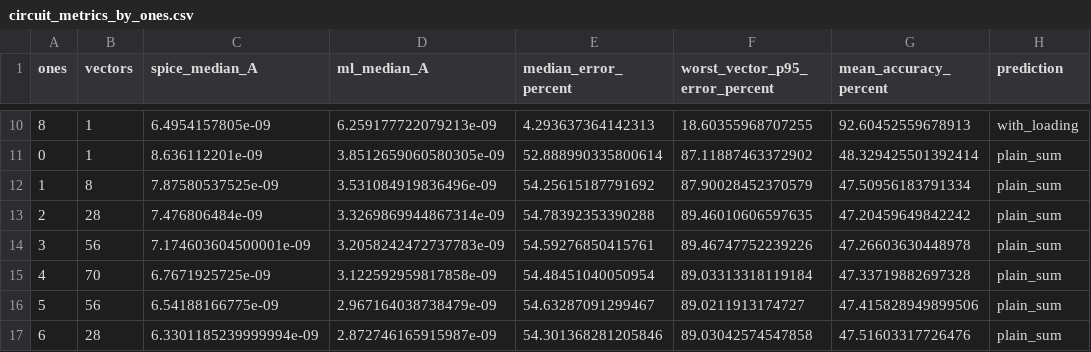
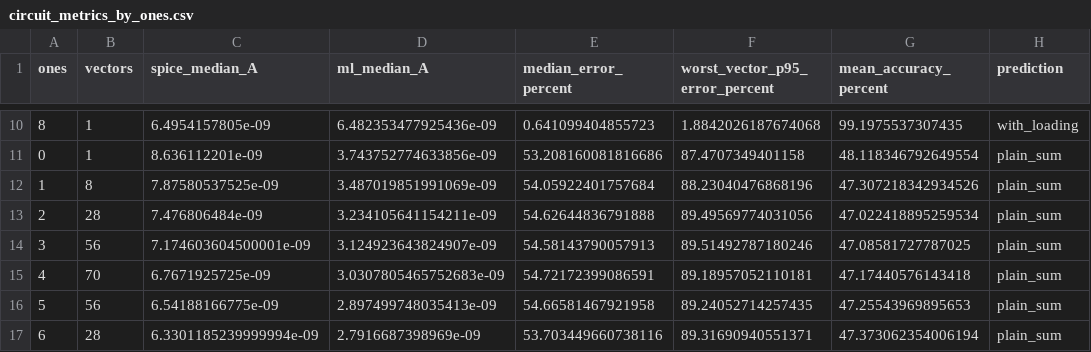
Before and after one commit to Pavani1256/DVD_ML_Project, a CSV file: results/circuit_validation/circuit_metrics_by_ones.csv, drawn as a sheet; only a part is shown, gaps mark what is left out; the diff covers the shown part only.

```diff
--- a/results/circuit_validation/circuit_metrics_by_ones.csv
+++ b/results/circuit_validation/circuit_metrics_by_ones.csv
@@ -10,8 +10,8 @@ ones,vectors,spice_median_A,ml_median_A,median_error_percent,worst_vector_p95_er
-8,1,6.4954157805e-09,6.259177722079213e-09,4.293637364142313,18.60355968707255,92.60452559678913,with_loading
-0,1,8.636112201e-09,3.8512659060580305e-09,52.888990335800614,87.11887463372902,48.329425501392414,plain_sum
-1,8,7.87580537525e-09,3.531084919836496e-09,54.25615187791692,87.90028452370579,47.50956183791334,plain_sum
-2,28,7.476806484e-09,3.3269869944867314e-09,54.78392353390288,89.46010606597635,47.20459649842242,plain_sum
-3,56,7.174603604500001e-09,3.2058242472737783e-09,54.59276850415761,89.46747752239226,47.26603630448978,plain_sum
-4,70,6.7671925725e-09,3.122592959817858e-09,54.48451040050954,89.03313318119184,47.33719882697328,plain_sum
-5,56,6.54188166775e-09,2.967164038738479e-09,54.63287091299467,89.0211913174727,47.415828949899506,plain_sum
-6,28,6.3301185239999994e-09,2.872746165915987e-09,54.301368281205846,89.03042574547858,47.51603317726476,plain_sum
+8,1,6.4954157805e-09,6.482353477925436e-09,0.641099404855723,1.8842026187674068,99.1975537307435,with_loading
+0,1,8.636112201e-09,3.743752774633856e-09,53.208160081816686,87.4707349401158,48.118346792649554,plain_sum
+1,8,7.87580537525e-09,3.487019851991069e-09,54.05922401757684,88.23040476868196,47.307218342934526,plain_sum
+2,28,7.476806484e-09,3.234105641154211e-09,54.62644836791888,89.49569774031056,47.022418895259534,plain_sum
+3,56,7.174603604500001e-09,3.124923643824907e-09,54.58143790057913,89.51492787180246,47.08581727787025,plain_sum
+4,70,6.7671925725e-09,3.0307805465752683e-09,54.72172399086591,89.18957052110181,47.17440576143418,plain_sum
+5,56,6.54188166775e-09,2.897499748035413e-09,54.66581467921958,89.24052714257435,47.25543969895653,plain_sum
+6,28,6.3301185239999994e-09,2.7916687398969e-09,53.703449660738116,89.31690940551371,47.373062354006194,plain_sum
```
Also changed, not shown: 40 edited cells elsewhere in this file, results/circuit_validation/circuit_metrics_per_vector_plain_sum.csv, results/circuit_validation/circuit_metrics_per_vector_with_loading.csv, 36 other files.
